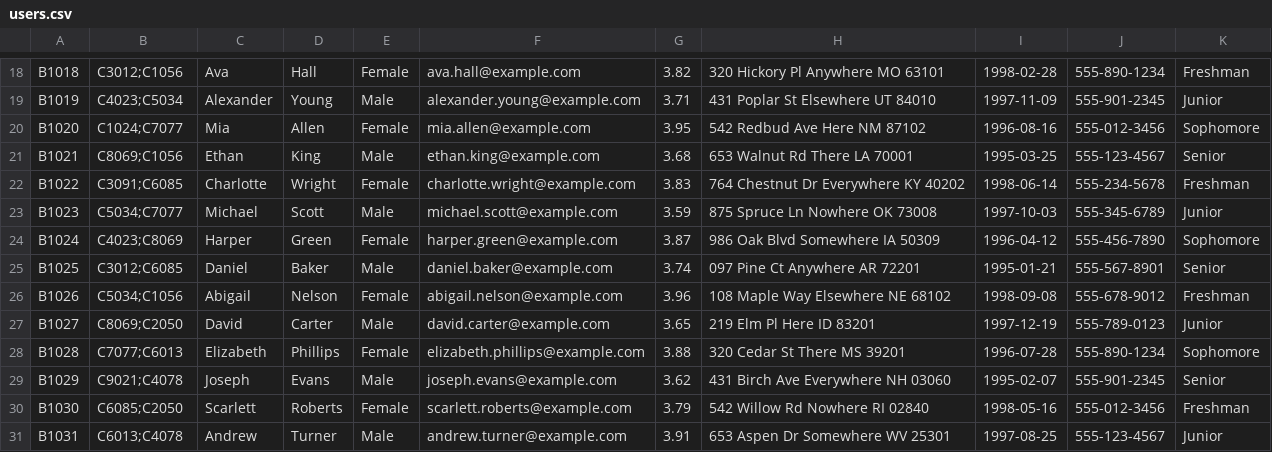
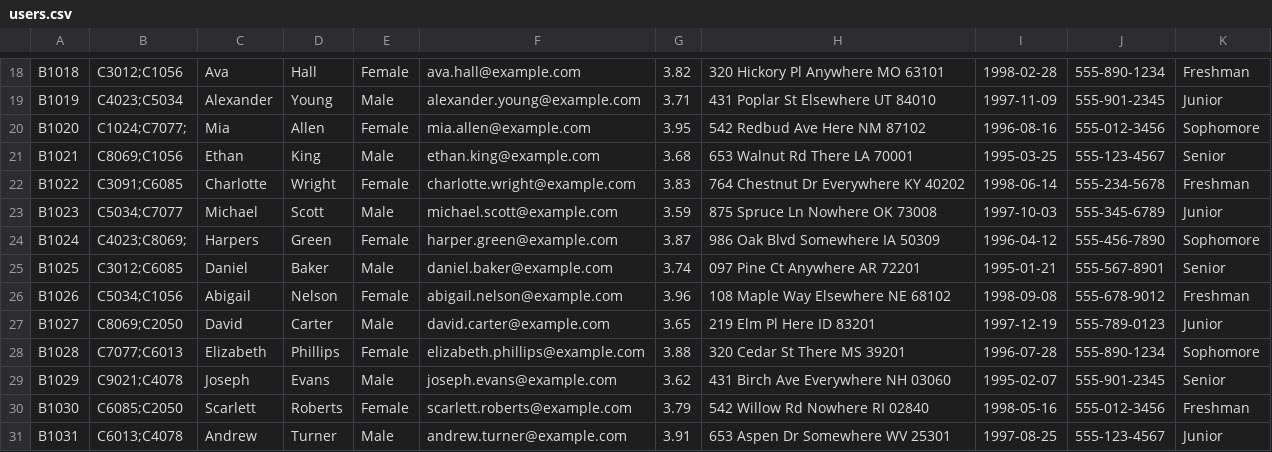
Before and after one commit to bpmryandinh/Alpha-Project2, a CSV file: src/main/resources/data/users.csv, drawn as a sheet; only a part is shown, gaps mark what is left out.

```diff
--- a/src/main/resources/data/users.csv
+++ b/src/main/resources/data/users.csv
@@ -19,3 +19,3 @@ B1018,C3012;C1056,Ava,Hall,Female,ava.hall@example.com,3.82,"320 Hickory Pl Anyw
 B1019,C4023;C5034,Alexander,Young,Male,alexander.young@example.com,3.71,"431 Poplar St Elsewhere UT 84010",1997-11-09,555-901-2345,Junior
-B1020,C1024;C7077,Mia,Allen,Female,mia.allen@example.com,3.95,"542 Redbud Ave Here NM 87102",1996-08-16,555-012-3456,Sophomore
+B1020,C1024;C7077;,Mia,Allen,Female,mia.allen@example.com,3.95,"542 Redbud Ave Here NM 87102",1996-08-16,555-012-3456,Sophomore
 B1021,C8069;C1056,Ethan,King,Male,ethan.king@example.com,3.68,"653 Walnut Rd There LA 70001",1995-03-25,555-123-4567,Senior
@@ -23,3 +23,3 @@ B1022,C3091;C6085,Charlotte,Wright,Female,charlotte.wright@example.com,3.83,"764
 B1023,C5034;C7077,Michael,Scott,Male,michael.scott@example.com,3.59,"875 Spruce Ln Nowhere OK 73008",1997-10-03,555-345-6789,Junior
-B1024,C4023;C8069,Harper,Green,Female,harper.green@example.com,3.87,"986 Oak Blvd Somewhere IA 50309",1996-04-12,555-456-7890,Sophomore
+B1024,C4023;C8069;,Harpers,Green,Female,harper.green@example.com,3.87,"986 Oak Blvd Somewhere IA 50309",1996-04-12,555-456-7890,Sophomore
 B1025,C3012;C6085,Daniel,Baker,Male,daniel.baker@example.com,3.74,"097 Pine Ct Anywhere AR 72201",1995-01-21,555-567-8901,Senior
```
Also changed, not shown: src/main/resources/data/courses.csv, src/main/resources/data/professors.csv, 2 other files.
